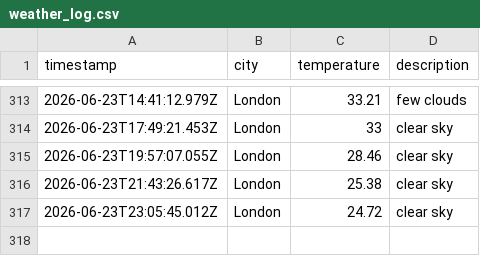
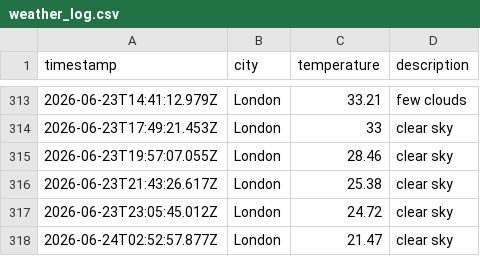
Before and after one commit to Tooba52/Weather-app-js, a CSV file: data/weather_log.csv, drawn as a sheet; only a part is shown, gaps mark what is left out.

```diff
--- a/data/weather_log.csv
+++ b/data/weather_log.csv
@@ -317 +317,2 @@ timestamp,city,temperature,description
 2026-06-23T23:05:45.012Z,London,24.72,clear sky
+2026-06-24T02:52:57.877Z,London,21.47,clear sky
```
Also changed, not shown: 1 other file.
